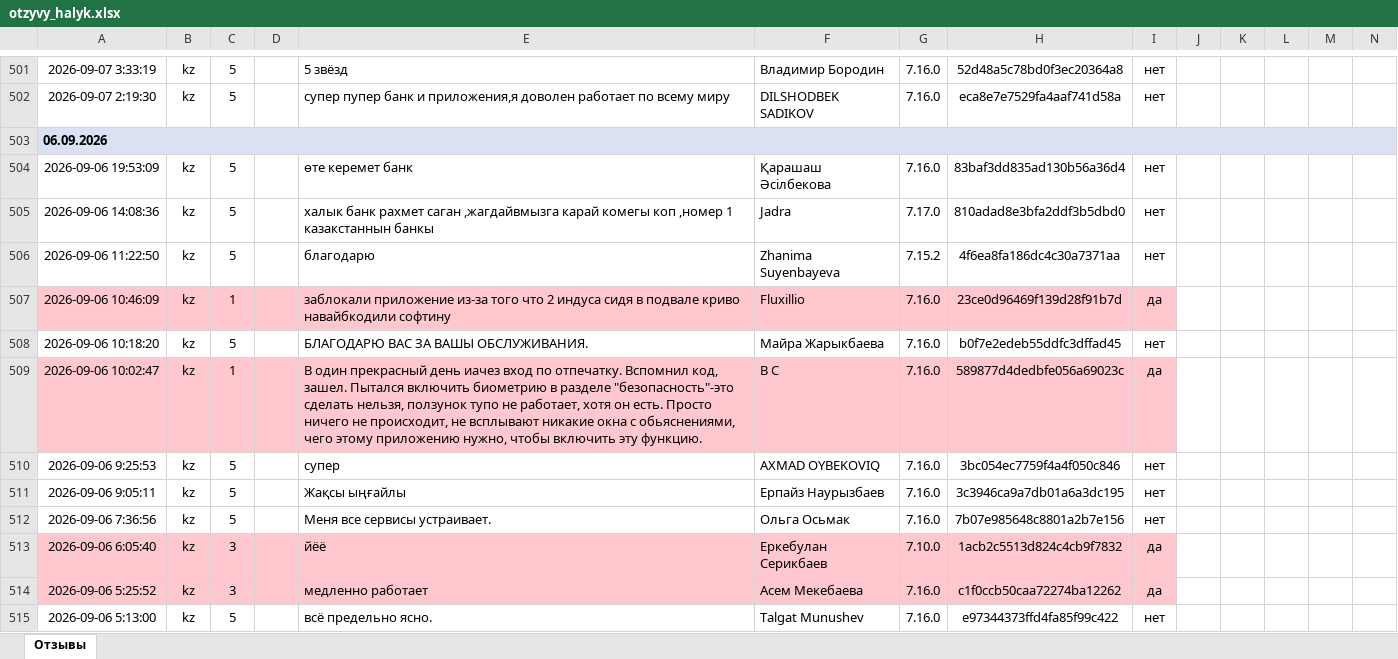
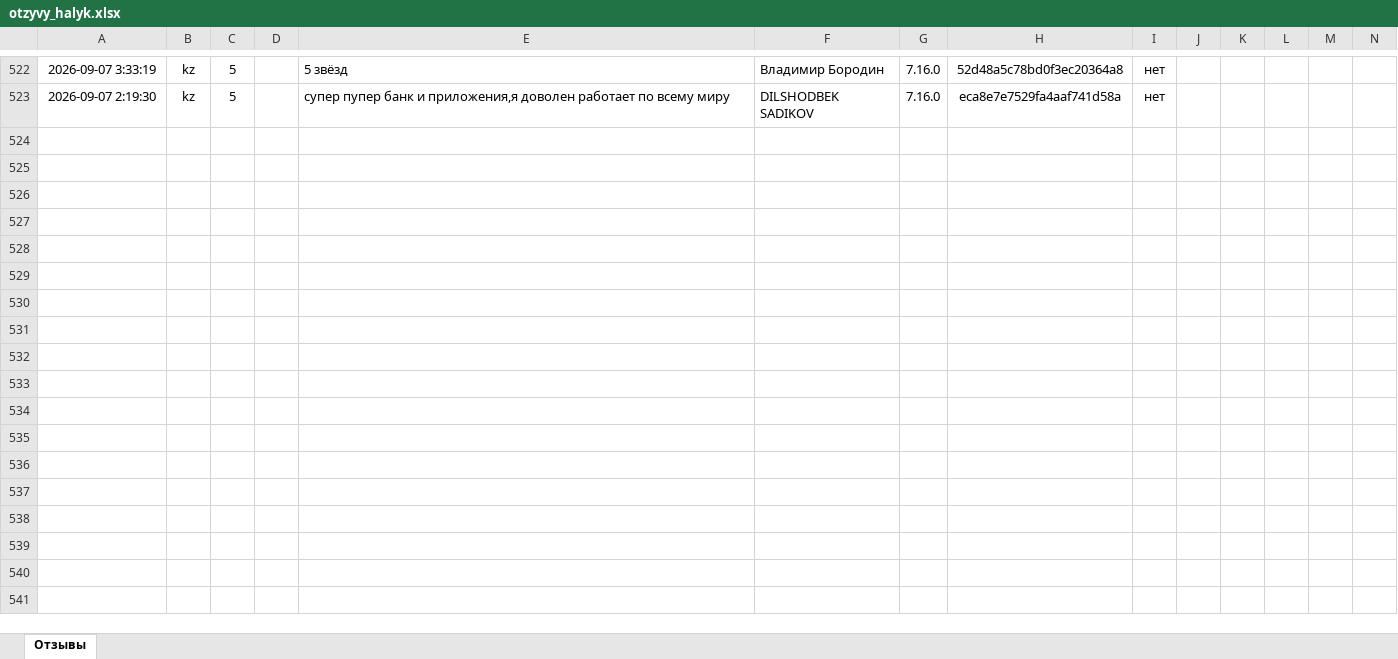
Before and after one commit to Laura-B84/my-project, an Excel workbook: otzyvy_halyk.xlsx, sheet Отзывы, drawn as a sheet; only a part is shown, gaps mark what is left out; values as stored, in another font and other column widths than the file's, no borders; removed rows and columns are numbered as before the commit, all else as after; rows hold the shown columns only; the diff covers the shown part only; the diff names each change by its address in the sheet, - before the commit and + after, or states it on an @@ line.

```diff
--- a/otzyvy_halyk.xlsx (sheet Отзывы)
+++ b/otzyvy_halyk.xlsx (sheet Отзывы)
-row 503: 06.09.2026
-row 504: 2026-09-06 19:53:09 | kz | 5 |  | өте керемет банк | Қарашаш Әсілбекова | 7.16.0 | 83baf3dd835ad130b56a36d4 | нет
-row 505: 2026-09-06 14:08:36 | kz | 5 |  | халык банк рахмет саган ,жагдайвмызга карай комегы коп ,номер 1 казакстаннын банкы | Jadra | 7.17.0 | 810adad8e3bfa2ddf3b5dbd0 | нет
-row 506: 2026-09-06 11:22:50 | kz | 5 |  | благодарю | Zhanima Suyenbayeva | 7.15.2 | 4f6ea8fa186dc4c30a7371aa | нет
-row 507: 2026-09-06 10:46:09 | kz | 1 |  | заблокали приложение из-за того что 2 индуса сидя в подвале криво навайбкодили софтину | Fluxillio | 7.16.0 | 23ce0d96469f139d28f91b7d | да
-row 508: 2026-09-06 10:18:20 | kz | 5 |  | БЛАГОДАРЮ ВАС ЗА ВАШЫ ОБСЛУЖИВАНИЯ. | Майра Жарыкбаева | 7.16.0 | b0f7e2edeb55ddfc3dffad45 | нет
-row 509: 2026-09-06 10:02:47 | kz | 1 |  | В один прекрасный день иачез вход по отпечатку. Вспомнил код, зашел. Пытался включить биометрию в разделе "безопасность"-это сделать нельзя, ползунок тупо не работает, хотя он есть. Просто ничего не происходит, не всплывают никакие окна с обьяснениями, чего этому приложению нужно, чтобы включить эту функцию. | В С | 7.16.0 | 589877d4dedbfe056a69023c | да
-row 510: 2026-09-06 9:25:53 | kz | 5 |  | супер | AXMAD OYBEKOVIQ | 7.16.0 | 3bc054ec7759f4a4f050c846 | нет
-row 511: 2026-09-06 9:05:11 | kz | 5 |  | Жақсы ыңғайлы | Ерпайз Наурызбаев | 7.16.0 | 3c3946ca9a7db01a6a3dc195 | нет
-row 512: 2026-09-06 7:36:56 | kz | 5 |  | Меня все сервисы устраивает. | Ольга Осьмак | 7.16.0 | 7b07e985648c8801a2b7e156 | нет
-row 513: 2026-09-06 6:05:40 | kz | 3 |  | йёё | Еркебулан Серикбаев | 7.10.0 | 1acb2c5513d824c4cb9f7832 | да
-row 514: 2026-09-06 5:25:52 | kz | 3 |  | медленно работает | Асем Мекебаева | 7.16.0 | c1f0ccb50caa72274ba12262 | да
-row 515: 2026-09-06 5:13:00 | kz | 5 |  | всё предельно ясно. | Talgat Munushev | 7.16.0 | e97344373ffd4fa85f99c422 | нет
```
Also changed, not shown: 21 added rows, 1 moved row and 1 edited cell elsewhere in this sheet, 1 other file.
